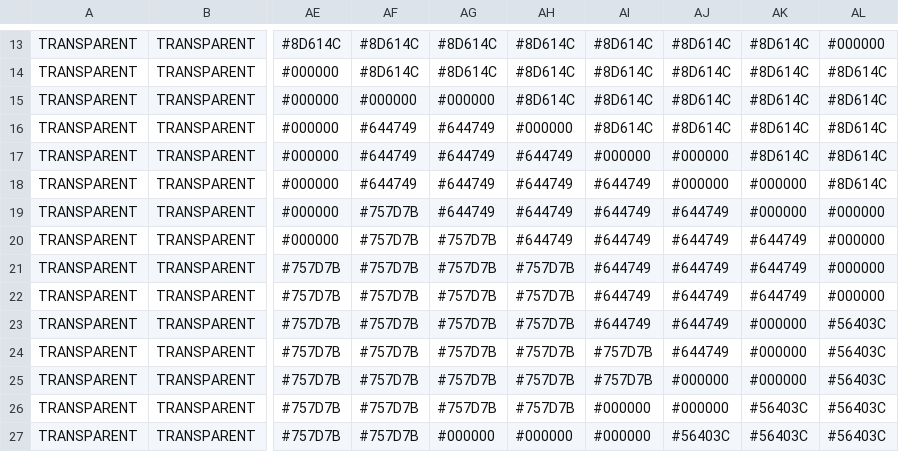
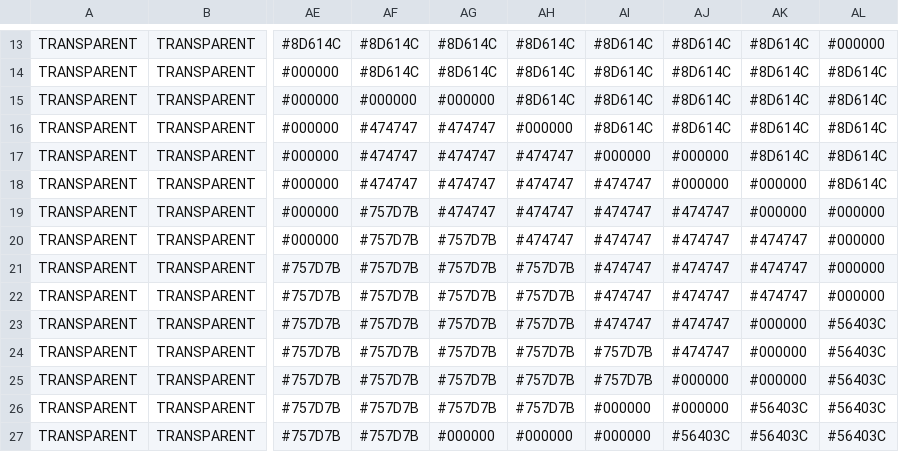
Before and after one commit to seven332/my-beads, a CSV file: templates/hollow-knight/sherma-singing-50x50.csv, drawn as a sheet; only a part is shown, gaps mark what is left out; the diff names each change by its address in the sheet, - before the commit and + after, or states it on an @@ line.

Commit message:
fix: correct Sherma face shadow color (#3)

```diff
--- a/templates/hollow-knight/sherma-singing-50x50.csv
+++ b/templates/hollow-knight/sherma-singing-50x50.csv
-AF16:AF18: #644749
+AF16:AF18: #474747
-AG16:AG19: #644749
+AG16:AG19: #474747
-AH17:AH20: #644749
+AH17:AH20: #474747
-AI18:AI23: #644749
+AI18:AI23: #474747
-AJ19:AJ24: #644749
+AJ19:AJ24: #474747
-AK20:AK22: #644749
+AK20:AK22: #474747
```
